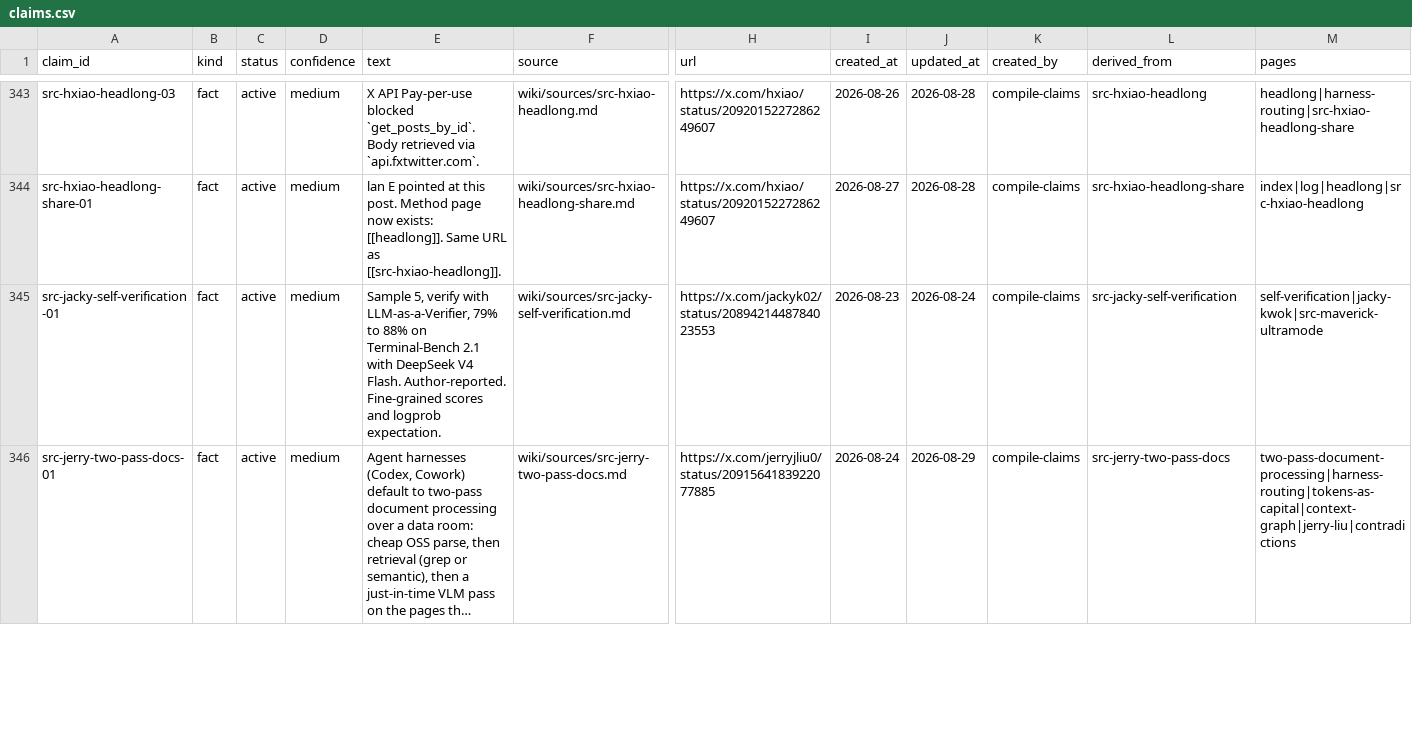
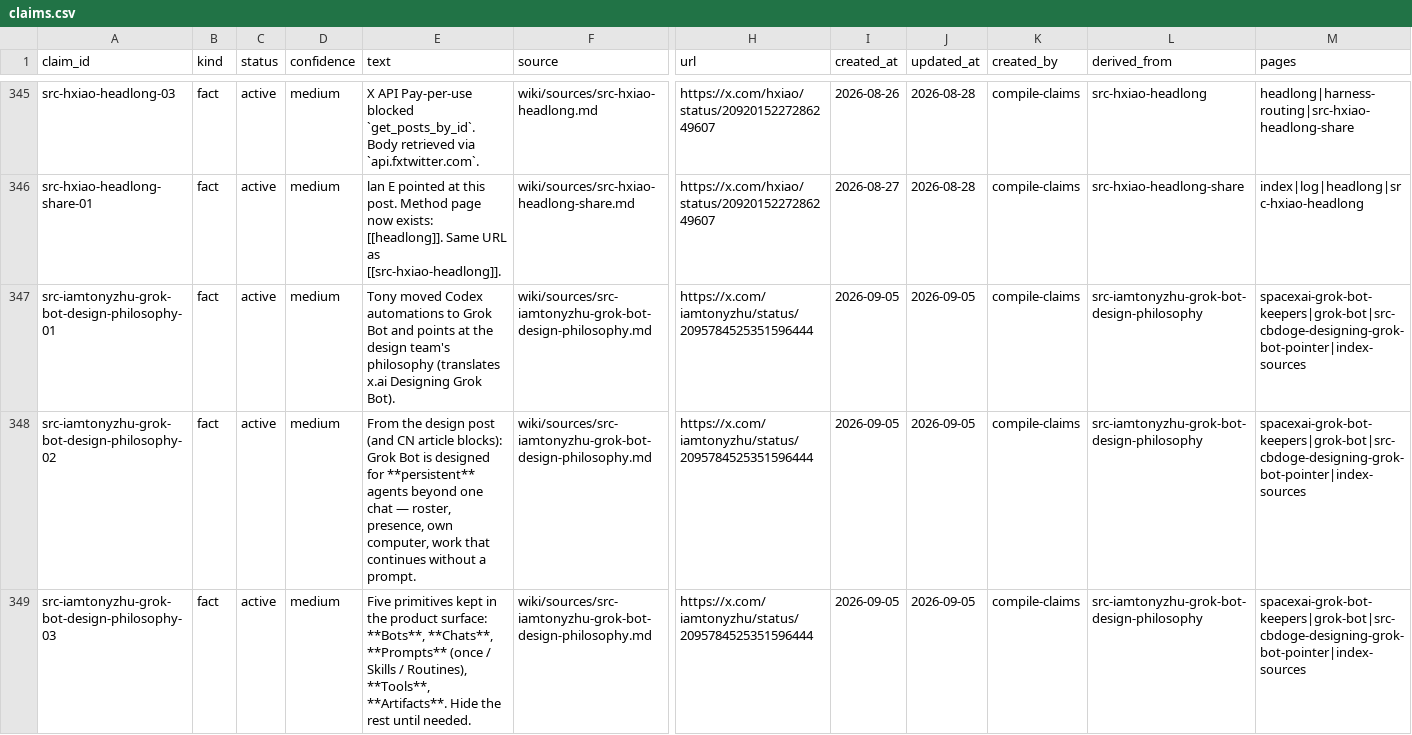
Before and after one commit to elan7192/second-brain, a CSV file: wiki/claims.csv, drawn as a sheet; only a part is shown, gaps mark what is left out; the shorter side is filled out with more unchanged rows; long unchanged cells end in …; rows hold the shown columns only; the diff covers the shown part only; the diff names each change by its address in the sheet, - before the commit and + after, or states it on an @@ line.

Commit message:
Ingest Obscura, crawl4ai, and TonyZhu Grok Bot design philosophy.

```diff
--- a/wiki/claims.csv
+++ b/wiki/claims.csv
+row 347: src-iamtonyzhu-grok-bot-design-philosophy-01 | fact | active | medium | Tony moved Codex automations to Grok Bot and points at the design team's philosophy (translates x.ai Designing Grok Bot). | wiki/sources/src-iamtonyzhu-grok-bot-design-philosophy.md | https://x.com/iamtonyzhu/status/2095784525351596444 | 2026-09-05 | 2026-09-05 | compile-claims | src-iamtonyzhu-grok-bot-design-philosophy | spacexai-grok-bot-keepers|grok-bot|src-cbdoge-designing-grok-bot-pointer|index-sources
+row 348: src-iamtonyzhu-grok-bot-design-philosophy-02 | fact | active | medium | From the design post (and CN article blocks): Grok Bot is designed for **persistent** agents beyond one chat — roster, presence, own computer, work that continues without a prompt. | wiki/sources/src-iamtonyzhu-grok-bot-design-philosophy.md | https://x.com/iamtonyzhu/status/2095784525351596444 | 2026-09-05 | 2026-09-05 | compile-claims | src-iamtonyzhu-grok-bot-design-philosophy | spacexai-grok-bot-keepers|grok-bot|src-cbdoge-designing-grok-bot-pointer|index-sources
+row 349: src-iamtonyzhu-grok-bot-design-philosophy-03 | fact | active | medium | Five primitives kept in the product surface: **Bots**, **Chats**, **Prompts** (once / Skills / Routines), **Tools**, **Artifacts**. Hide the rest until needed. | wiki/sources/src-iamtonyzhu-grok-bot-design-philosophy.md | https://x.com/iamtonyzhu/status/2095784525351596444 | 2026-09-05 | 2026-09-05 | compile-claims | src-iamtonyzhu-grok-bot-design-philosophy | spacexai-grok-bot-keepers|grok-bot|src-cbdoge-designing-grok-bot-pointer|index-sources
```
Also changed, not shown: 7 added rows and 6 edited cells elsewhere in this file, output/ontology-objects.csv, 9 other files.
